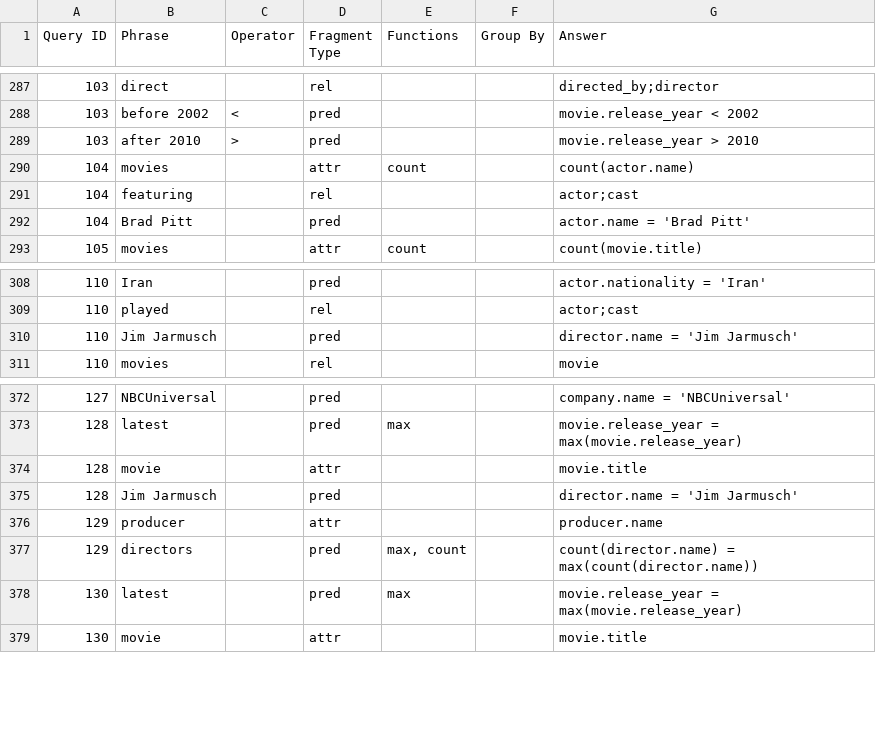
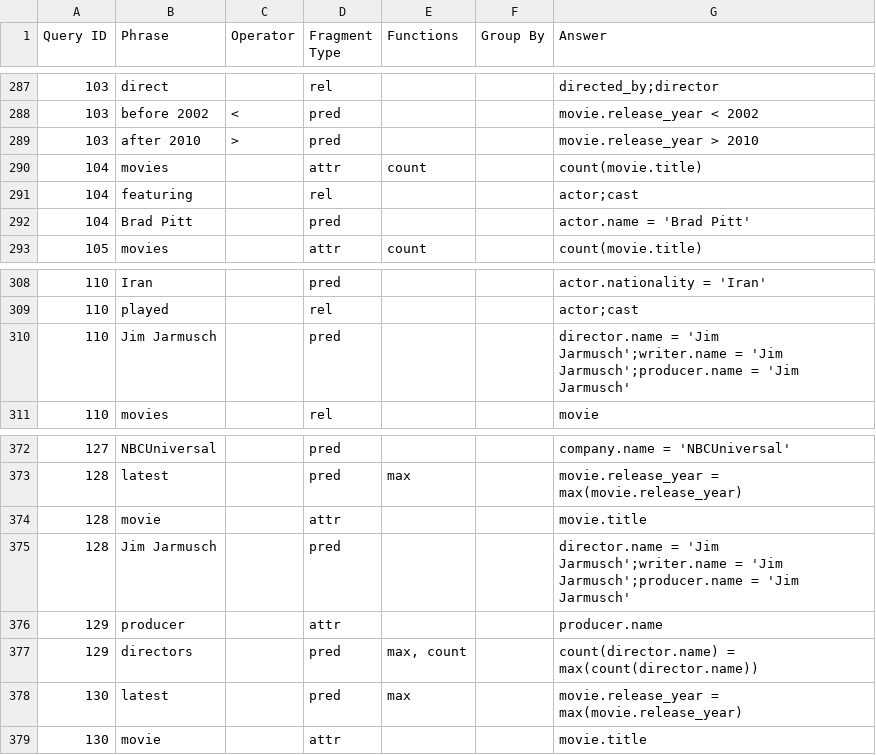
Before and after one commit to umich-dbgroup/templar, a CSV file: data/imdb/imdb_all_fragments.csv, drawn as a sheet; only a part is shown, gaps mark what is left out; the diff covers the shown part only.

```diff
--- a/data/imdb/imdb_all_fragments.csv
+++ b/data/imdb/imdb_all_fragments.csv
@@ -289,3 +289,3 @@
 103,after 2010,>,pred,,,movie.release_year > 2010
-104,movies,,attr,count,,count(actor.name)
+104,movies,,attr,count,,count(movie.title)
 104,featuring,,rel,,,actor;cast
@@ -309,3 +309,3 @@
 110,played,,rel,,,actor;cast
-110,Jim Jarmusch,,pred,,,director.name = 'Jim Jarmusch'
+110,Jim Jarmusch,,pred,,,director.name = 'Jim Jarmusch';writer.name = 'Jim Jarmusch';producer.name = 'Jim Jarmusch'
 110,movies,,rel,,,movie
@@ -374,3 +374,3 @@
 128,movie,,attr,,,movie.title
-128,Jim Jarmusch,,pred,,,director.name = 'Jim Jarmusch'
+128,Jim Jarmusch,,pred,,,director.name = 'Jim Jarmusch';writer.name = 'Jim Jarmusch';producer.name = 'Jim Jarmusch'
 129,producer,,attr,,,producer.name
```
Also changed, not shown: 8 edited cells elsewhere in this file.
